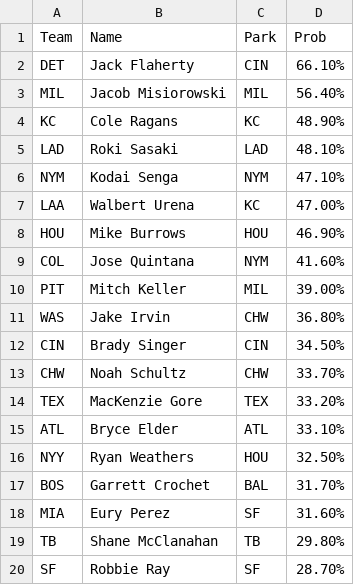
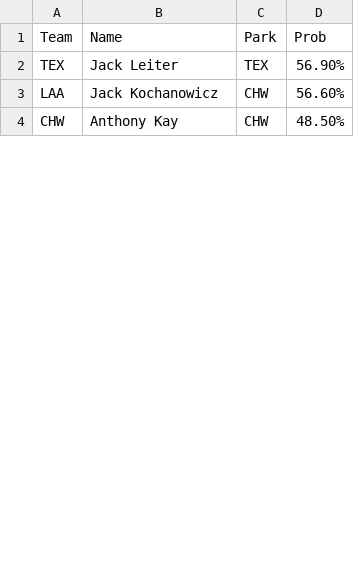
Before and after one commit to a1faded/a1picks-hits-bot, a CSV file: pitcher_walks.csv, drawn as a sheet; only a part is shown; the diff covers the shown part only.

```diff
--- a/pitcher_walks.csv
+++ b/pitcher_walks.csv
@@ -1,20 +1,4 @@
 Team,Name,Park,Prob
-DET,Jack Flaherty,CIN,66.10%
-MIL,Jacob Misiorowski,MIL,56.40%
-KC,Cole Ragans,KC,48.90%
-LAD,Roki Sasaki,LAD,48.10%
-NYM,Kodai Senga,NYM,47.10%
-LAA,Walbert Urena,KC,47.00%
-HOU,Mike Burrows,HOU,46.90%
-COL,Jose Quintana,NYM,41.60%
-PIT,Mitch Keller,MIL,39.00%
-WAS,Jake Irvin,CHW,36.80%
-CIN,Brady Singer,CIN,34.50%
-CHW,Noah Schultz,CHW,33.70%
-TEX,MacKenzie Gore,TEX,33.20%
-ATL,Bryce Elder,ATL,33.10%
-NYY,Ryan Weathers,HOU,32.50%
-BOS,Garrett Crochet,BAL,31.70%
-MIA,Eury Perez,SF,31.60%
-TB,Shane McClanahan,TB,29.80%
-SF,Robbie Ray,SF,28.70%
+TEX,Jack Leiter,TEX,56.90%
+LAA,Jack Kochanowicz,CHW,56.60%
+CHW,Anthony Kay,CHW,48.50%
```
Also changed, not shown: 10 added rows, 8 removed rows and 8 edited cells elsewhere in this file, game_10plusruns.csv, game_20plusK.csv, 6 other files.
